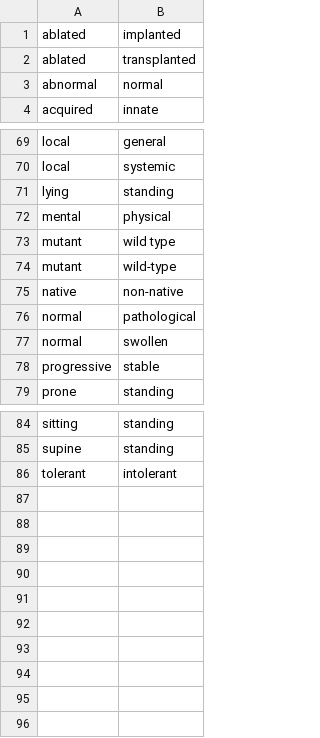
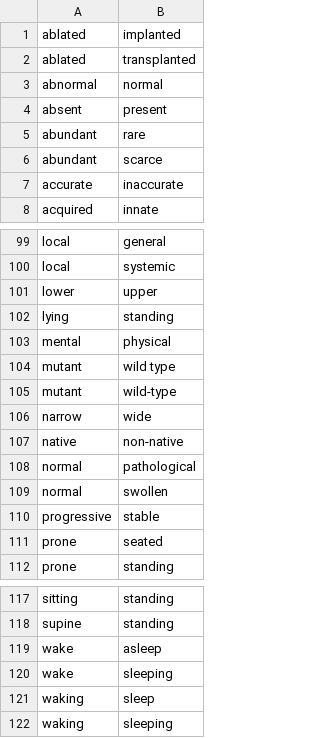
Before and after one commit to UCDenver-ccp/translator-concept-oppositeness, a TSV file: resources/known.opposites.adjectives.english.tsv, drawn as a sheet; only a part is shown, gaps mark what is left out; removed rows and columns are numbered as before the commit, all else as after; the diff covers the shown part only; the diff names each change by its address in the sheet, - before the commit and + after, or states it on an @@ line.

```diff
--- a/resources/known.opposites.adjectives.english.tsv
+++ b/resources/known.opposites.adjectives.english.tsv
+row 4: absent | present
+row 5: abundant | rare
+row 6: abundant | scarce
+row 7: accurate | inaccurate
+row 101: lower | upper
+row 106: narrow | wide
+row 111: prone | seated
-row 86: tolerant | intolerant
+row 119: wake | asleep
+row 120: wake | sleeping
+row 121: waking | sleep
+row 122: waking | sleeping
```
Also changed, not shown: 27 added rows and 1 removed row elsewhere in this file, 2 other files.
